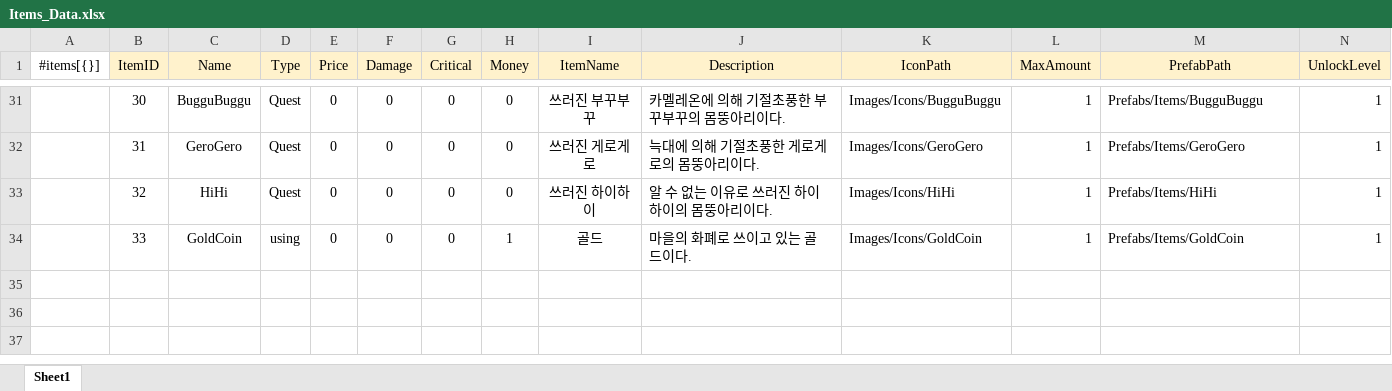
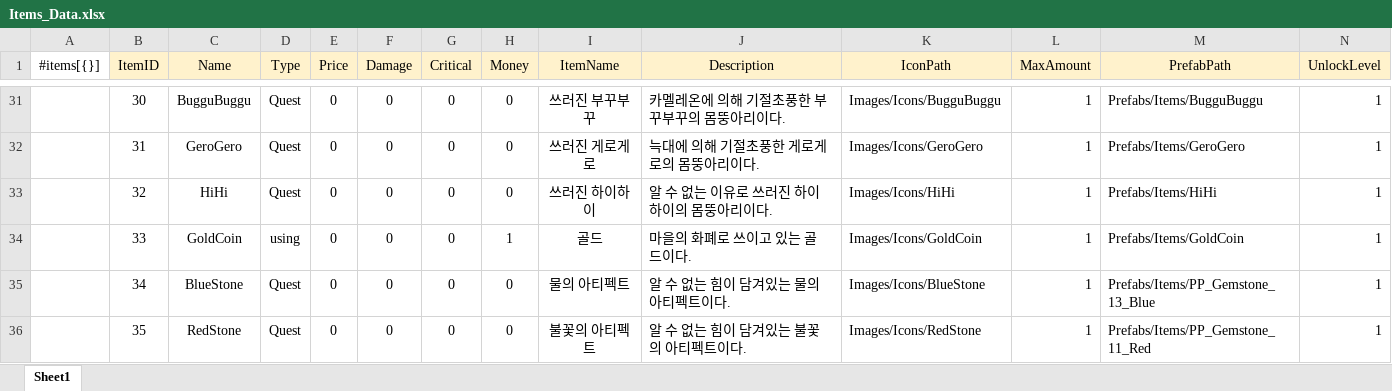
Before and after one commit to gunwonpark/Secret-of-Night, an Excel workbook: excel2json-master/Items_Data.xlsx, sheet Sheet1, drawn as a sheet; only a part is shown, gaps mark what is left out; values as stored, in another font and other column widths than the file's, no borders; the diff names each change by its address in the sheet, - before the commit and + after, or states it on an @@ line.

Commit message:
[Feat] 아티펙트 아이템 추가

```diff
--- a/excel2json-master/Items_Data.xlsx (sheet Sheet1)
+++ b/excel2json-master/Items_Data.xlsx (sheet Sheet1)
+row 35:  | 34 | BlueStone | Quest | 0 | 0 | 0 | 0 | 물의 아티펙트 | 알 수 없는 힘이 담겨있는 물의 아티펙트이다. | Images/Icons/BlueStone | 1 | Prefabs/Items/PP_Gemstone_13_Blue | 1
+row 36:  | 35 | RedStone | Quest | 0 | 0 | 0 | 0 | 불꽃의 아티펙트 | 알 수 없는 힘이 담겨있는 불꽃의 아티펙트이다. | Images/Icons/RedStone | 1 | Prefabs/Items/PP_Gemstone_11_Red | 1
```
